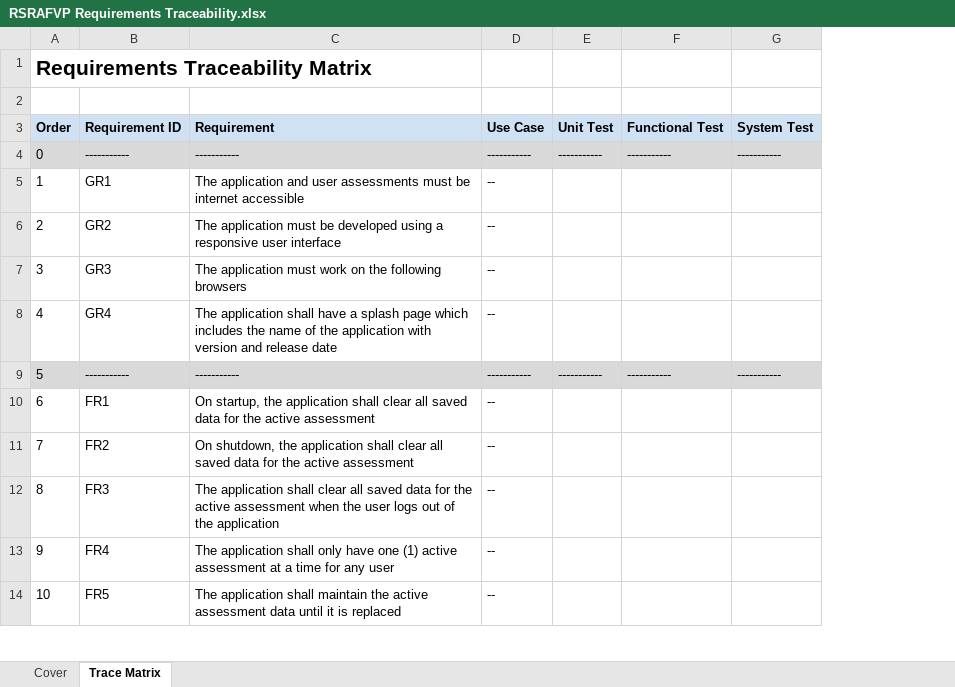
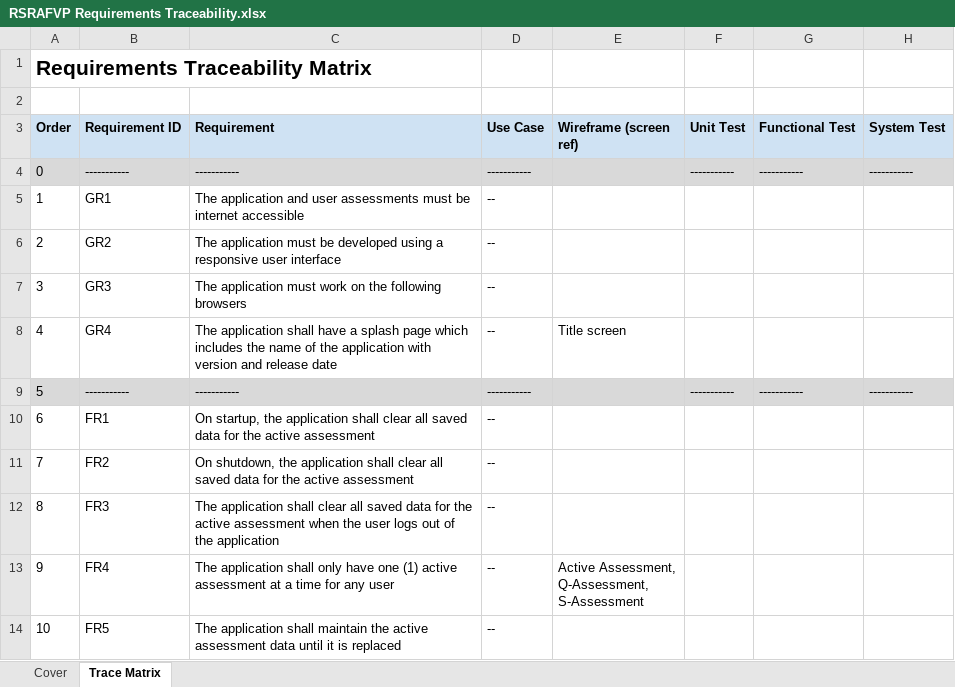
Before and after one commit to hedlichk/rsrafvp-app, an Excel workbook: doc/reqs/RSRAFVP Requirements Traceability.xlsx, sheet Trace Matrix, drawn as a sheet; only a part is shown; values as stored, in another font and other column widths than the file's, no borders; ↵ is a line break in a cell; the diff names each change by its address in the sheet, - before the commit and + after, or states it on an @@ line.

Commit message:
Update RSRAFVP Requirements Traceability.xlsx
2021.09.20 update

```diff
--- a/doc/reqs/RSRAFVP Requirements Traceability.xlsx (sheet Trace Matrix)
+++ b/doc/reqs/RSRAFVP Requirements Traceability.xlsx (sheet Trace Matrix)
+column E (Wireframe (screen ref)), rows 8-13: Title screen |  |  |  |  | Active Assessment, ↵ Q-Assessment, ↵ S-Assessment
```
